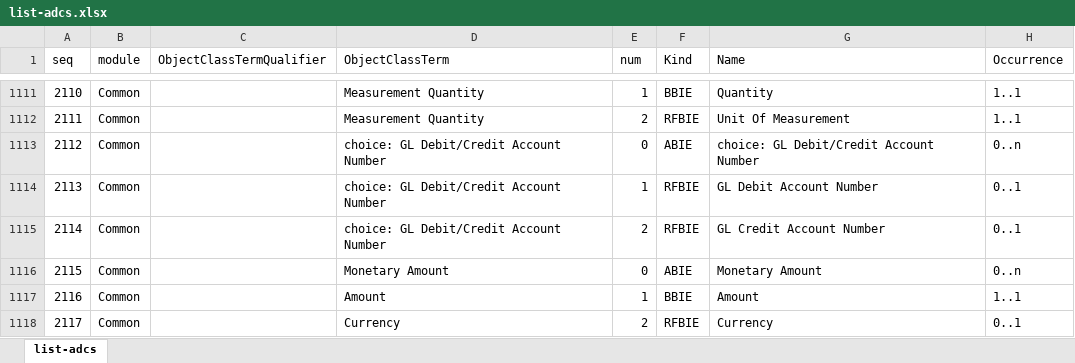
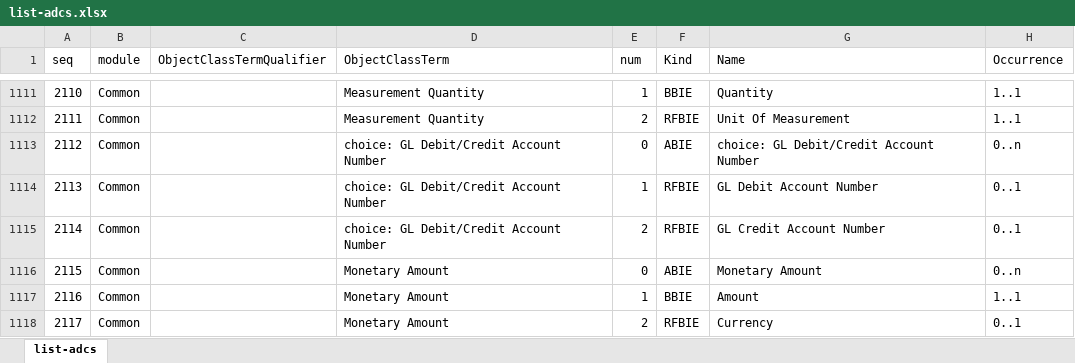
Before and after one commit to pontsoleil/Standard_Formats, an Excel workbook: data/adcs/list-adcs.xlsx, sheet list-adcs, drawn as a sheet; only a part is shown, gaps mark what is left out; values as stored, in another font and other column widths than the file's, no borders; conditional formats not drawn; the diff names each change by its address in the sheet, - before the commit and + after, or states it on an @@ line.

Commit message:
Update list-adcs.xlsx

```diff
--- a/data/adcs/list-adcs.xlsx (sheet list-adcs)
+++ b/data/adcs/list-adcs.xlsx (sheet list-adcs)
-D1117 (ObjectClassTerm): Amount
+D1117 (ObjectClassTerm): Monetary Amount
-D1118 (ObjectClassTerm): Currency
+D1118 (ObjectClassTerm): Monetary Amount
```
